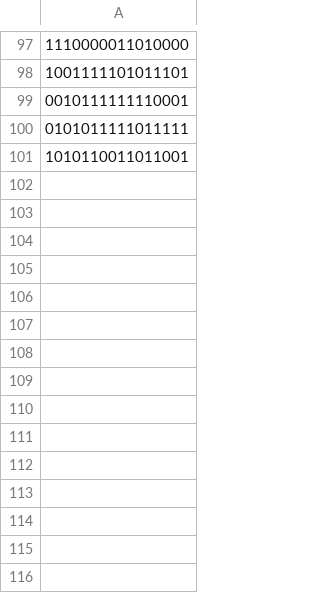
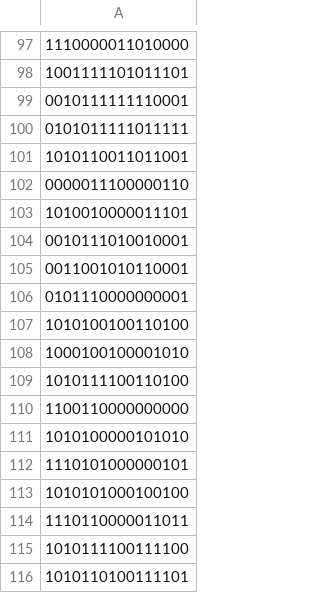
Before and after one commit to briney/autoimmune, a CSV file: experiments/CR9114/splits/eval_genotypes.csv, drawn as a sheet; only a part is shown, gaps mark what is left out; the diff names each change by its address in the sheet, - before the commit and + after, or states it on an @@ line.

```diff
--- a/experiments/CR9114/splits/eval_genotypes.csv
+++ b/experiments/CR9114/splits/eval_genotypes.csv
+row 102: 0000011100000110
+row 103: 1010010000011101
+row 104: 0010111010010001
+row 105: 0011001010110001
+row 106: 0101110000000001
+row 107: 1010100100110100
+row 108: 1000100100001010
+row 109: 1010111100110100
+row 110: 1100110000000000
+row 111: 1010100000101010
+row 112: 1110101000000101
+row 113: 1010101000100100
+row 114: 1110110000011011
+row 115: 1010111100111100
+row 116: 1010110100111101
```
Also changed, not shown: experiments/CR9114/splits/eval_pairs.csv, experiments/CR9114/splits/eval_truth.csv, 5 other files.
